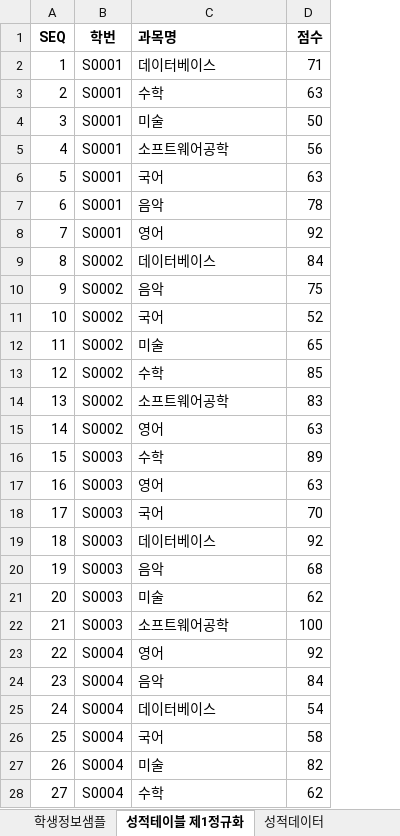
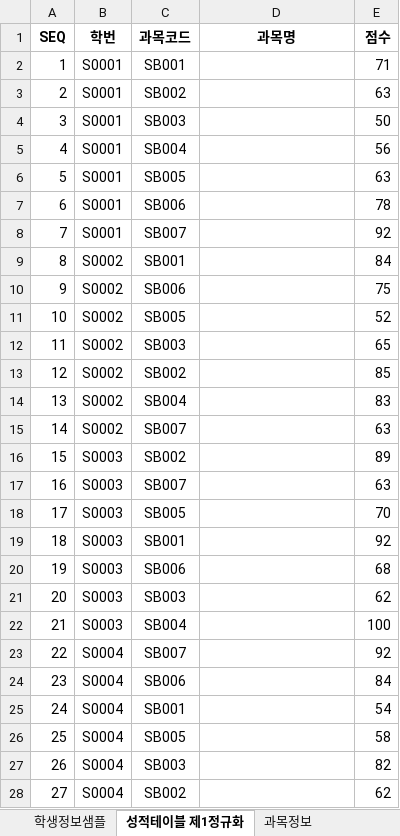
Before and after one commit to witchbroom/Biz_2022_505_DBMS, an Excel workbook: DBMS/샘플/샘플-학사정보테이블명세(2022-05-04).xlsx, sheet 성적테이블 제1정규화, drawn as a sheet; only a part is shown; values as stored, in another font and other column widths than the file's, no borders; addresses are those after the commit; the diff covers the shown part only; the diff names each change by its address in the sheet, - before the commit and + after, or states it on an @@ line.

```diff
--- a/DBMS/샘플/샘플-학사정보테이블명세(2022-05-04).xlsx (sheet 성적테이블 제1정규화)
+++ b/DBMS/샘플/샘플-학사정보테이블명세(2022-05-04).xlsx (sheet 성적테이블 제1정규화)
+sheet tab: 과목정보
+column C (과목코드), rows 2-28: SB001 | SB002 | SB003 | SB004 | SB005 | SB006 | SB007 | SB001 | SB006 | SB005 | SB003 | SB002 | SB004 | SB007 | SB002 | SB007 | SB005 | SB001 | SB006 | SB003 | SB004 | SB007 | SB006 | SB001 | SB005 | SB003 | SB002
-D1 alignment: left
+D1 alignment: center
-D2 (과목명): 데이터베이스
+D2 (과목명): (empty)
-D3 (과목명): 수학
+D3 (과목명): (empty)
-D4 (과목명): 미술
+D4 (과목명): (empty)
-D5 (과목명): 소프트웨어공학
+D5 (과목명): (empty)
-D6 (과목명): 국어
+D6 (과목명): (empty)
-D7 (과목명): 음악
+D7 (과목명): (empty)
-D8 (과목명): 영어
+D8 (과목명): (empty)
-D9 (과목명): 데이터베이스
+D9 (과목명): (empty)
-D10 (과목명): 음악
+D10 (과목명): (empty)
-D11 (과목명): 국어
+D11 (과목명): (empty)
-D12 (과목명): 미술
+D12 (과목명): (empty)
-D13 (과목명): 수학
+D13 (과목명): (empty)
-D14 (과목명): 소프트웨어공학
+D14 (과목명): (empty)
-D15 (과목명): 영어
+D15 (과목명): (empty)
-D16 (과목명): 수학
+D16 (과목명): (empty)
-D17 (과목명): 영어
+D17 (과목명): (empty)
-D18 (과목명): 국어
+D18 (과목명): (empty)
-D19 (과목명): 데이터베이스
+D19 (과목명): (empty)
-D20 (과목명): 음악
+D20 (과목명): (empty)
-D21 (과목명): 미술
+D21 (과목명): (empty)
-D22 (과목명): 소프트웨어공학
+D22 (과목명): (empty)
-D23 (과목명): 영어
+D23 (과목명): (empty)
-D24 (과목명): 음악
+D24 (과목명): (empty)
-D25 (과목명): 데이터베이스
+D25 (과목명): (empty)
-D26 (과목명): 국어
+D26 (과목명): (empty)
-D27 (과목명): 미술
+D27 (과목명): (empty)
-D28 (과목명): 수학
+D28 (과목명): (empty)
```
Also changed, not shown: 673 edited cells elsewhere in this sheet, 16 other files.
